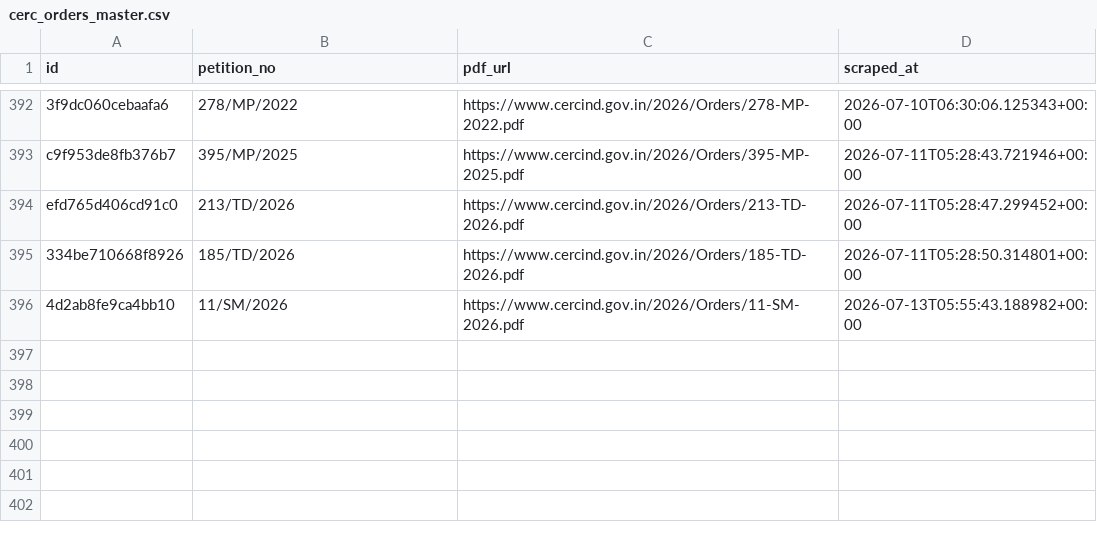
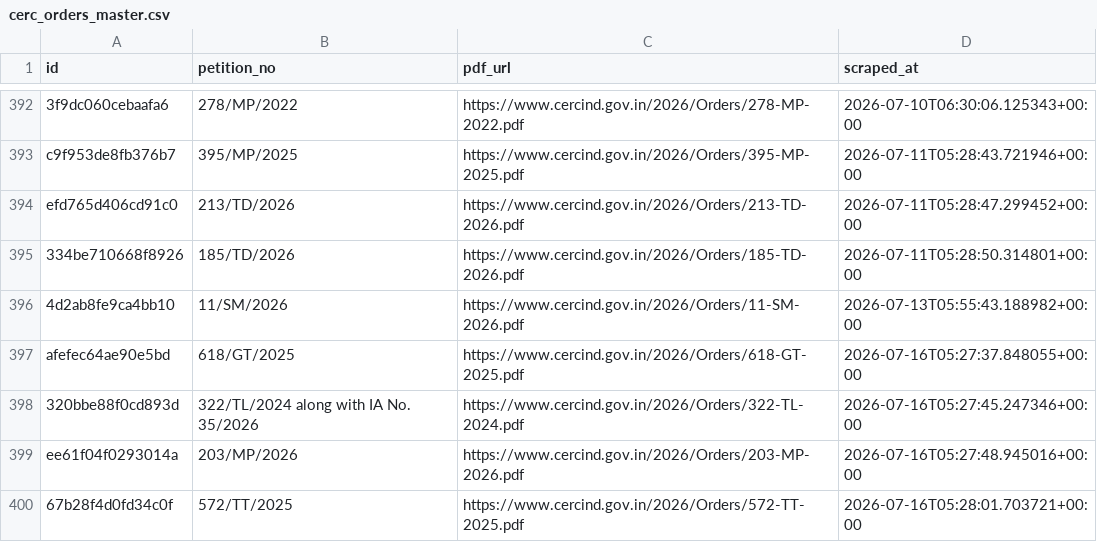
Before and after one commit to anannya-pramank/trilegal-cerc-updates, a CSV file: cerc/cerc_orders_master.csv, drawn as a sheet; only a part is shown, gaps mark what is left out; the diff names each change by its address in the sheet, - before the commit and + after, or states it on an @@ line.

```diff
--- a/cerc/cerc_orders_master.csv
+++ b/cerc/cerc_orders_master.csv
+row 397: afefec64ae90e5bd | 618/GT/2025 | https://www.cercind.gov.in/2026/Orders/618-GT-2025.pdf | 2026-07-16T05:27:37.848055+00:00
+row 398: 320bbe88f0cd893d | 322/TL/2024 along with IA No. 35/2026 | https://www.cercind.gov.in/2026/Orders/322-TL-2024.pdf | 2026-07-16T05:27:45.247346+00:00
+row 399: ee61f04f0293014a | 203/MP/2026 | https://www.cercind.gov.in/2026/Orders/203-MP-2026.pdf | 2026-07-16T05:27:48.945016+00:00
+row 400: 67b28f4d0fd34c0f | 572/TT/2025 | https://www.cercind.gov.in/2026/Orders/572-TT-2025.pdf | 2026-07-16T05:28:01.703721+00:00
```
Also changed, not shown: 2 other files.
